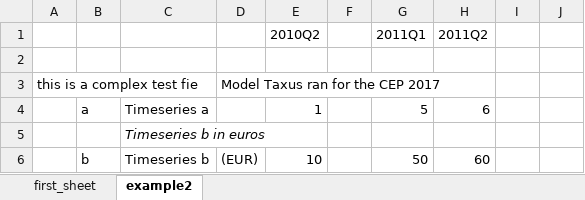
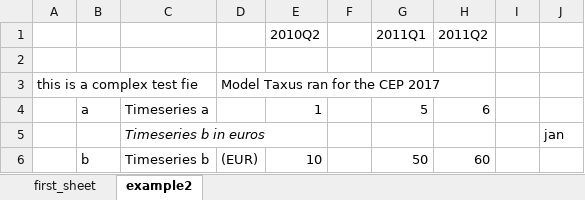
Before and after one commit to timemod/regts, an Excel workbook: examples/read_ts/xlsx/example2.xlsx, sheet example2, drawn as a sheet; values as stored, in another font and other column widths than the file's, no borders; the diff names each change by its address in the sheet, - before the commit and + after, or states it on an @@ line.

```diff
--- a/examples/read_ts/xlsx/example2.xlsx (sheet example2)
+++ b/examples/read_ts/xlsx/example2.xlsx (sheet example2)
-J5: (empty)
+J5: jan
```
Also changed, not shown: 1 other file.
